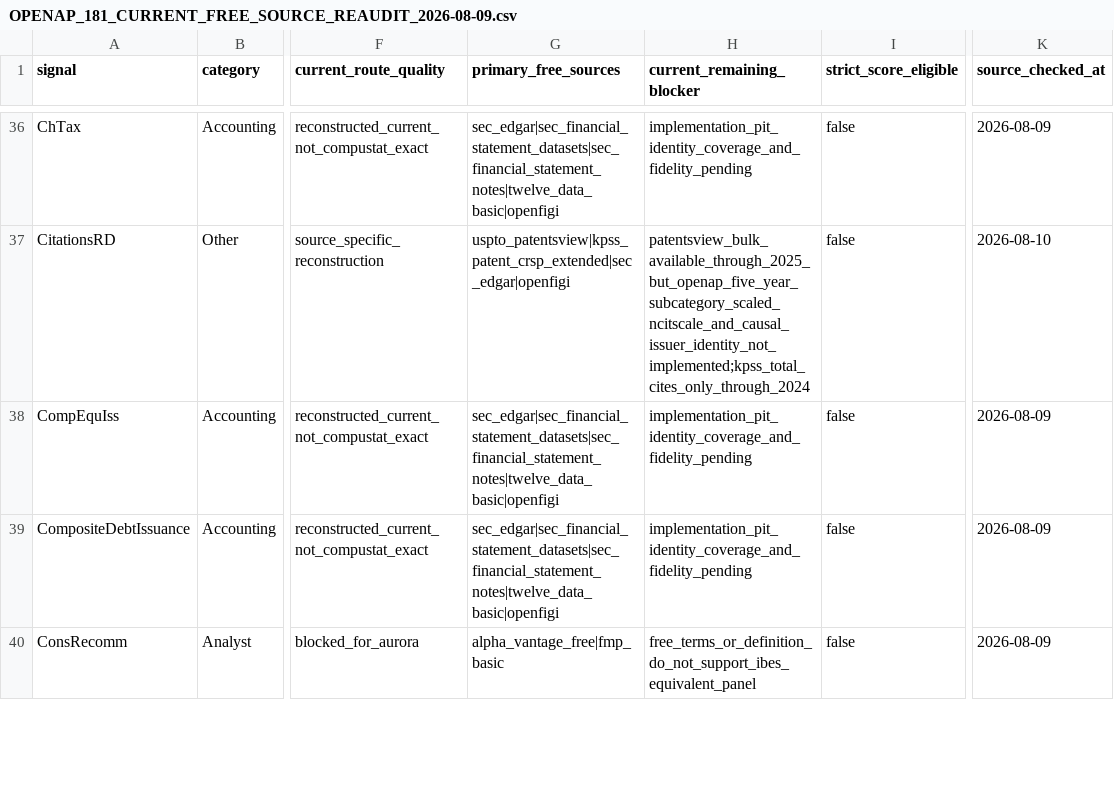
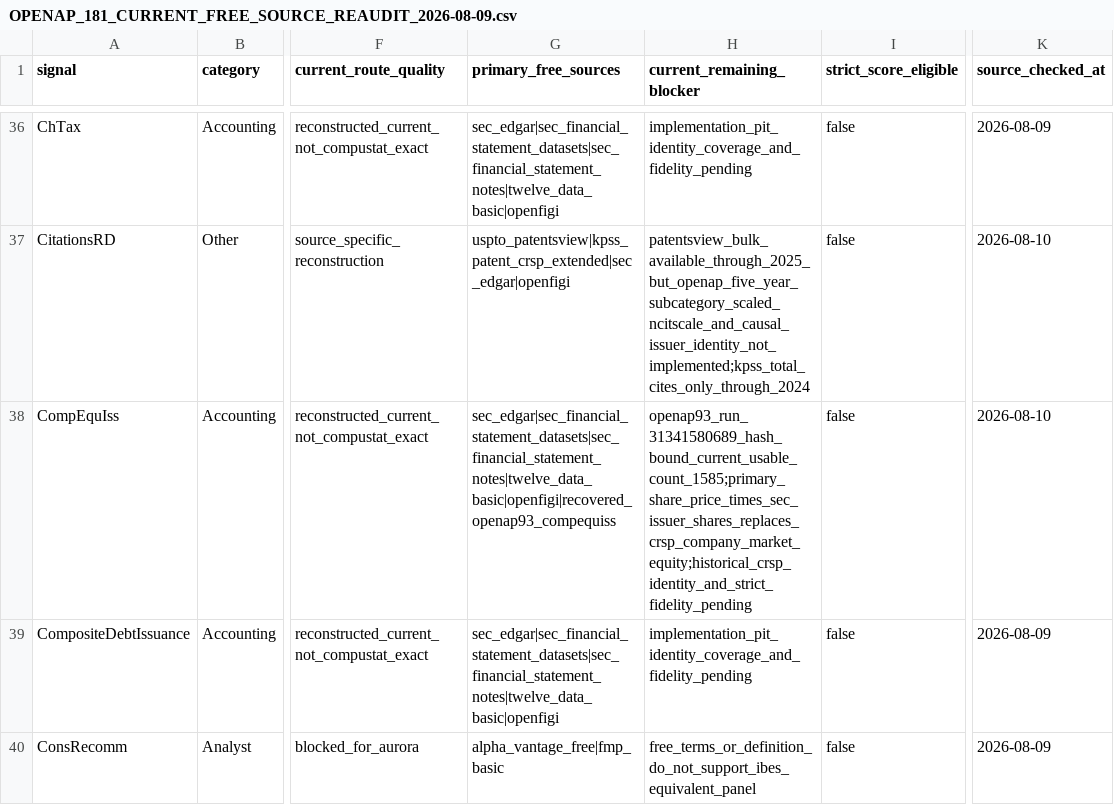
Before and after one commit to trading-optimizer-lab-org/aurora, a CSV file: docs/OPENAP_181_CURRENT_FREE_SOURCE_REAUDIT_2026-08-09.csv, drawn as a sheet; only a part is shown, gaps mark what is left out; the diff names each change by its address in the sheet, - before the commit and + after, or states it on an @@ line.

```diff
--- a/docs/OPENAP_181_CURRENT_FREE_SOURCE_REAUDIT_2026-08-09.csv
+++ b/docs/OPENAP_181_CURRENT_FREE_SOURCE_REAUDIT_2026-08-09.csv
-G38 (primary_free_sources): sec_edgar|sec_financial_statement_datasets|sec_financial_statement_notes|twelve_data_basic|openfigi
+G38 (primary_free_sources): sec_edgar|sec_financial_statement_datasets|sec_financial_statement_notes|twelve_data_basic|openfigi|recovered_openap93_compequiss
-H38 (current_remaining_blocker): implementation_pit_identity_coverage_and_fidelity_pending
+H38 (current_remaining_blocker): openap93_run_31341580689_hash_bound_current_usable_count_1585;primary_share_price_times_sec_issuer_shares_replaces_crsp_company_market_equity;historical_crsp_identity_and_strict_fidelity_pending
-K38 (source_checked_at): 2026-08-09
+K38 (source_checked_at): 2026-08-10
```
Also changed, not shown: 8 other files.
